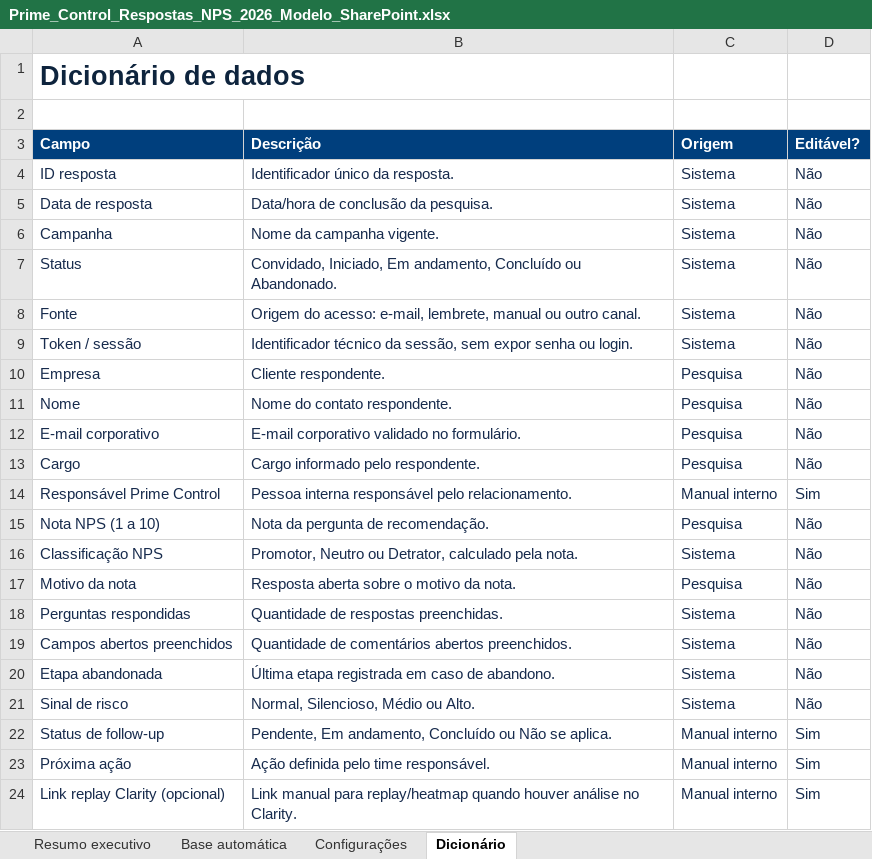
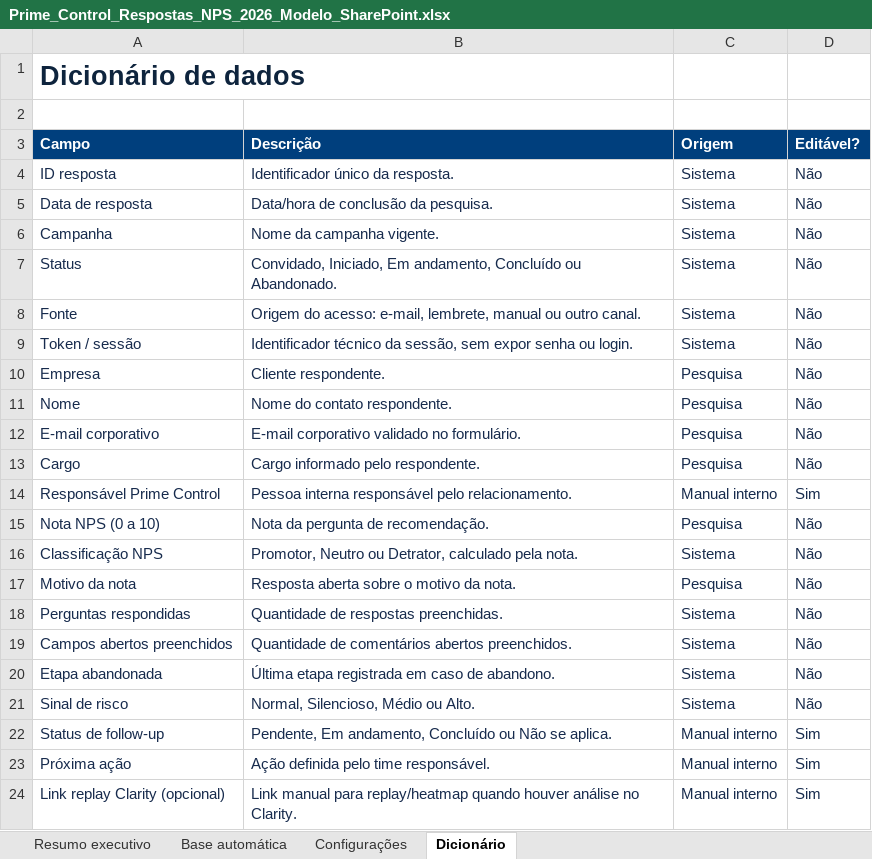
Before and after one commit to Design-PC/nps-pc, an Excel workbook: deliverables/Prime_Control_Respostas_NPS_2026_Modelo_SharePoint.xlsx, sheet Dicionário, drawn as a sheet; values as stored, in another font and other column widths than the file's, no borders; the diff names each change by its address in the sheet, - before the commit and + after, or states it on an @@ line.

```diff
--- a/deliverables/Prime_Control_Respostas_NPS_2026_Modelo_SharePoint.xlsx (sheet Dicionário)
+++ b/deliverables/Prime_Control_Respostas_NPS_2026_Modelo_SharePoint.xlsx (sheet Dicionário)
-A15 (Campo): Nota NPS (1 a 10)
+A15 (Campo): Nota NPS (0 a 10)
```
Also changed, not shown: sheet Resumo executivo, sheet Base automática, 21 other files.
